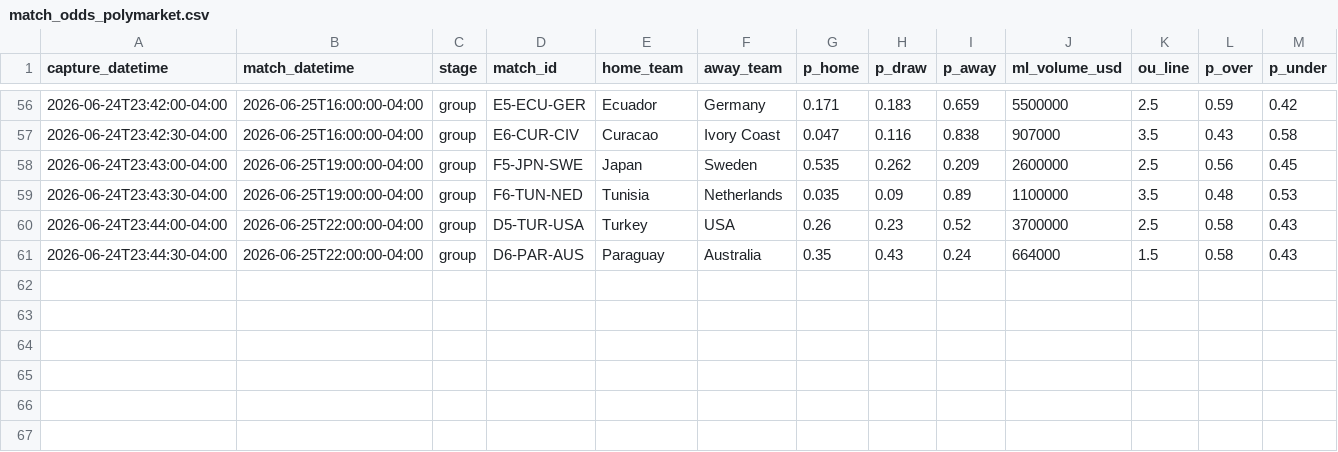
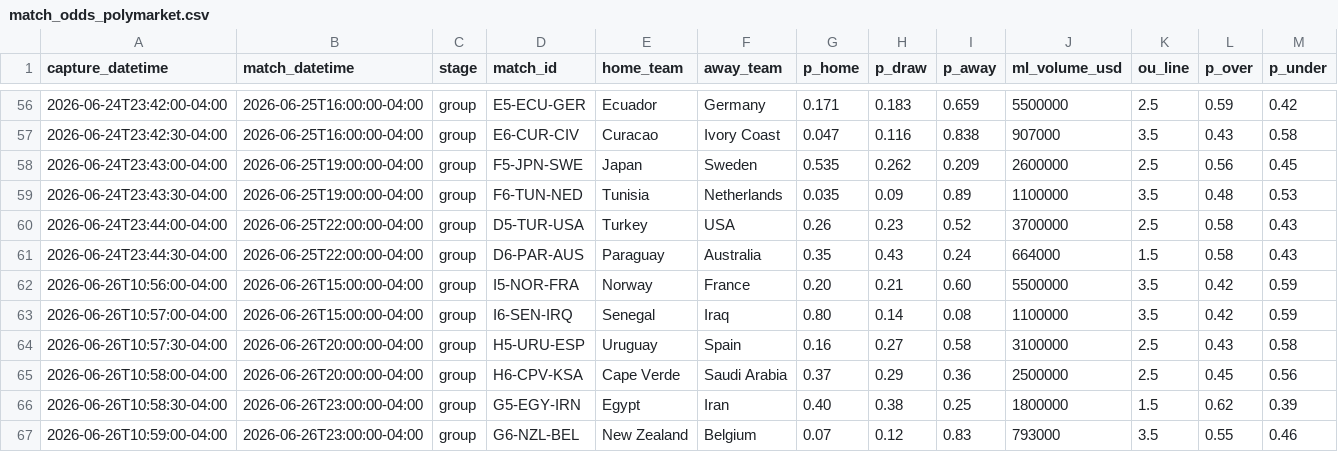
Before and after one commit to julianher/worldcup-2026-polla, a CSV file: data/match_odds_polymarket.csv, drawn as a sheet; only a part is shown, gaps mark what is left out; rows hold the shown columns only; the diff names each change by its address in the sheet, - before the commit and + after, or states it on an @@ line.

```diff
--- a/data/match_odds_polymarket.csv
+++ b/data/match_odds_polymarket.csv
+row 62: 2026-06-26T10:56:00-04:00 | 2026-06-26T15:00:00-04:00 | group | I5-NOR-FRA | Norway | France | 0.20 | 0.21 | 0.60 | 5500000 | 3.5 | 0.42 | 0.59
+row 63: 2026-06-26T10:57:00-04:00 | 2026-06-26T15:00:00-04:00 | group | I6-SEN-IRQ | Senegal | Iraq | 0.80 | 0.14 | 0.08 | 1100000 | 3.5 | 0.42 | 0.59
+row 64: 2026-06-26T10:57:30-04:00 | 2026-06-26T20:00:00-04:00 | group | H5-URU-ESP | Uruguay | Spain | 0.16 | 0.27 | 0.58 | 3100000 | 2.5 | 0.43 | 0.58
+row 65: 2026-06-26T10:58:00-04:00 | 2026-06-26T20:00:00-04:00 | group | H6-CPV-KSA | Cape Verde | Saudi Arabia | 0.37 | 0.29 | 0.36 | 2500000 | 2.5 | 0.45 | 0.56
+row 66: 2026-06-26T10:58:30-04:00 | 2026-06-26T23:00:00-04:00 | group | G5-EGY-IRN | Egypt | Iran | 0.40 | 0.38 | 0.25 | 1800000 | 1.5 | 0.62 | 0.39
+row 67: 2026-06-26T10:59:00-04:00 | 2026-06-26T23:00:00-04:00 | group | G6-NZL-BEL | New Zealand | Belgium | 0.07 | 0.12 | 0.83 | 793000 | 3.5 | 0.55 | 0.46
```
Also changed, not shown: data/match_odds_codere.csv, 12 other files.
